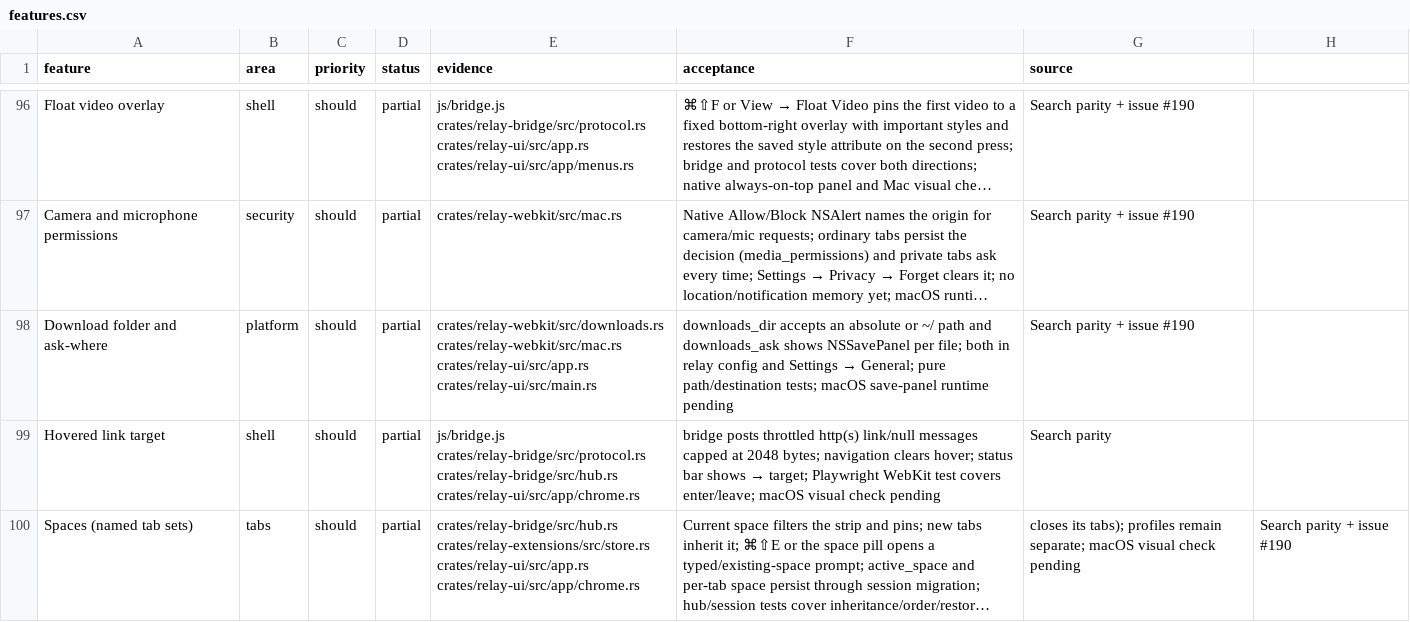
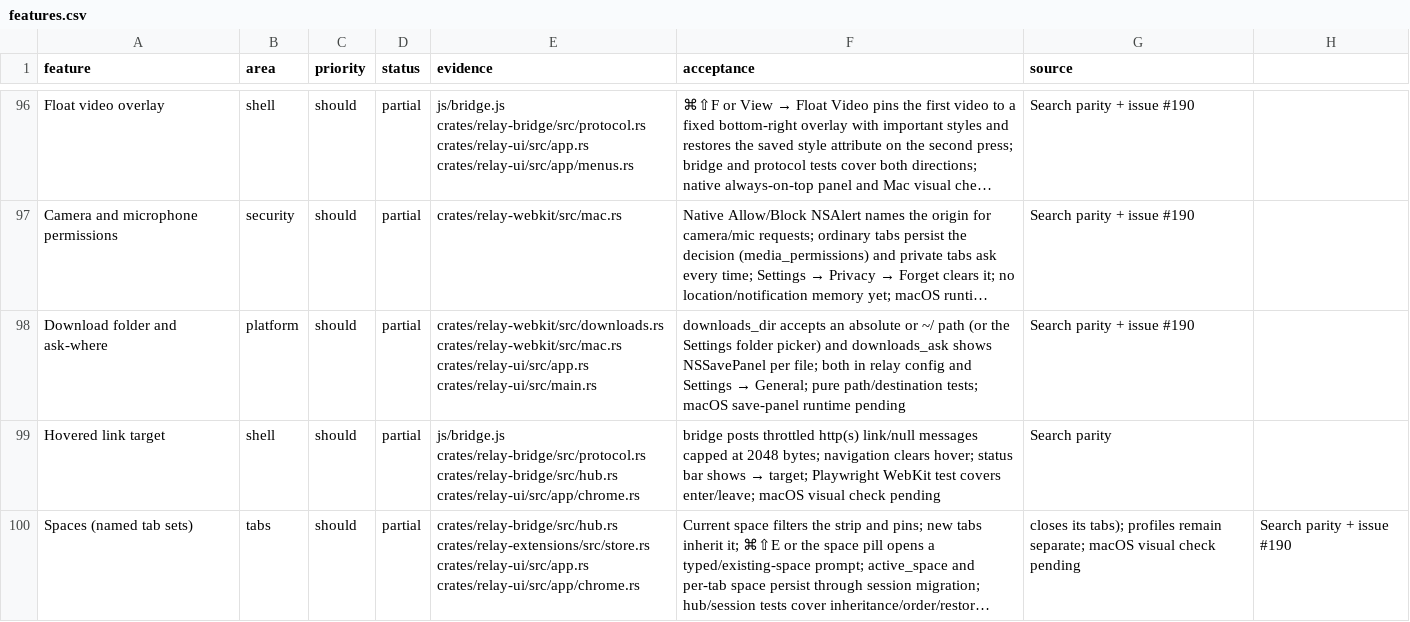
Before and after one commit to TomSzenessy/RelayBrowser, a CSV file: docs/product/features.csv, drawn as a sheet; only a part is shown, gaps mark what is left out; long unchanged cells end in …; the diff names each change by its address in the sheet, - before the commit and + after, or states it on an @@ line.

Commit message:
feat(downloads): native folder picker in Settings (#190)
Use GPUI prompt_for_paths to choose the download directory, persist it as
downloads_dir, and update the running engine immediately. The CLI path
validation remains for scripted setup.

```diff
--- a/docs/product/features.csv
+++ b/docs/product/features.csv
-F98 (acceptance): …~/ path and downloads_ask…
+F98 (acceptance): …~/ path (or the Settings folder picker) and downloads_ask…
```
Also changed, not shown: 5 other files.
